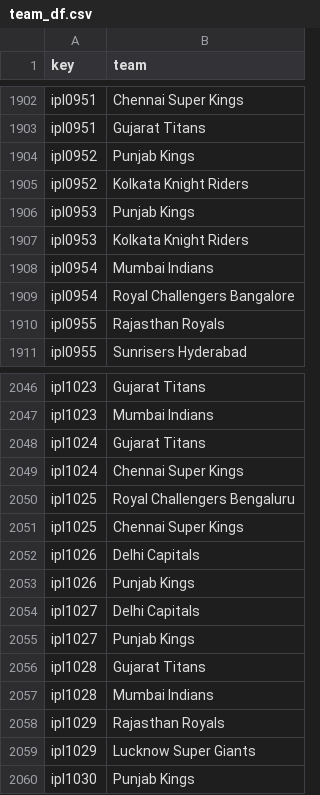
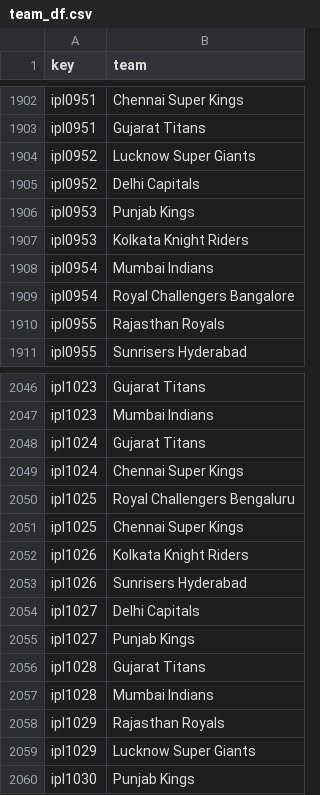
Before and after one commit to sawlachintan/cricket_data, a CSV file: ipl_data/team_df.csv, drawn as a sheet; only a part is shown, gaps mark what is left out.

```diff
--- a/ipl_data/team_df.csv
+++ b/ipl_data/team_df.csv
@@ -1903,4 +1903,4 @@ ipl0951,Chennai Super Kings
 ipl0951,Gujarat Titans
-ipl0952,Punjab Kings
-ipl0952,Kolkata Knight Riders
+ipl0952,Lucknow Super Giants
+ipl0952,Delhi Capitals
 ipl0953,Punjab Kings
@@ -2051,4 +2051,4 @@ ipl1025,Royal Challengers Bengaluru
 ipl1025,Chennai Super Kings
-ipl1026,Delhi Capitals
-ipl1026,Punjab Kings
+ipl1026,Kolkata Knight Riders
+ipl1026,Sunrisers Hyderabad
 ipl1027,Delhi Capitals
```
Also changed, not shown: ipl_data/info_df.csv, ipl_data/outcome_df.csv, 4 other files.
